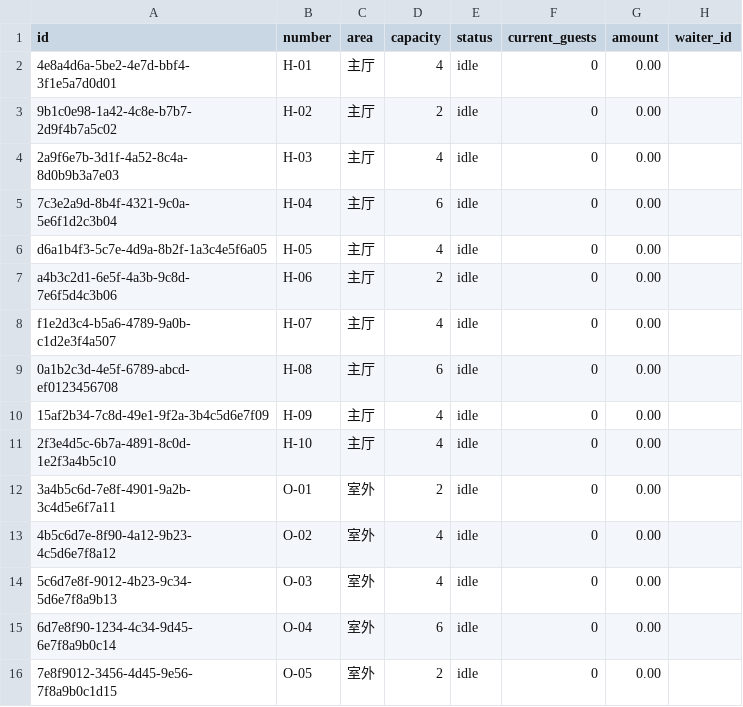
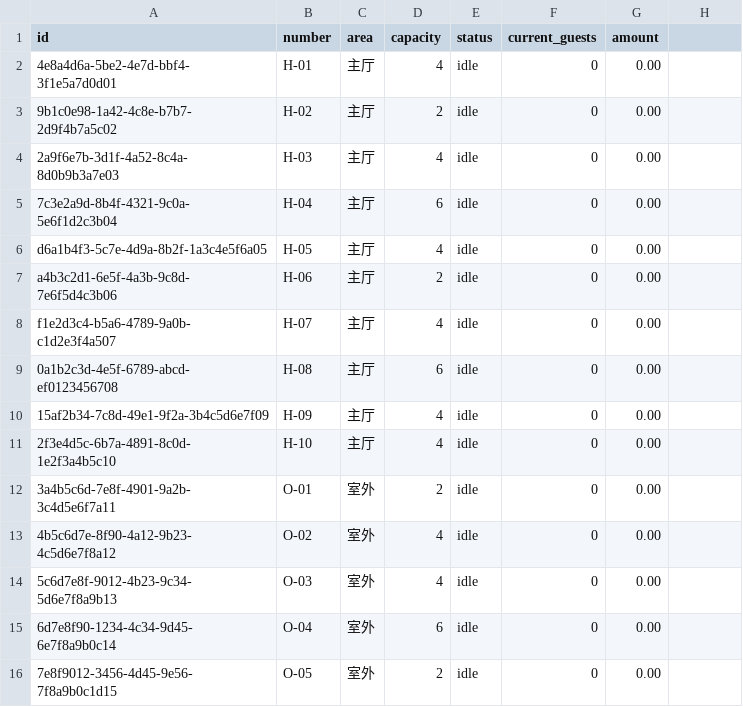
Before and after one commit to leixin-jin/easyFactu, a CSV file: seed/restaurant_tables.csv, drawn as a sheet; the diff names each change by its address in the sheet, - before the commit and + after, or states it on an @@ line.

```diff
--- a/seed/restaurant_tables.csv
+++ b/seed/restaurant_tables.csv
-H1: waiter_id
+H1: (empty)
```
Also changed, not shown: 13 other files.
